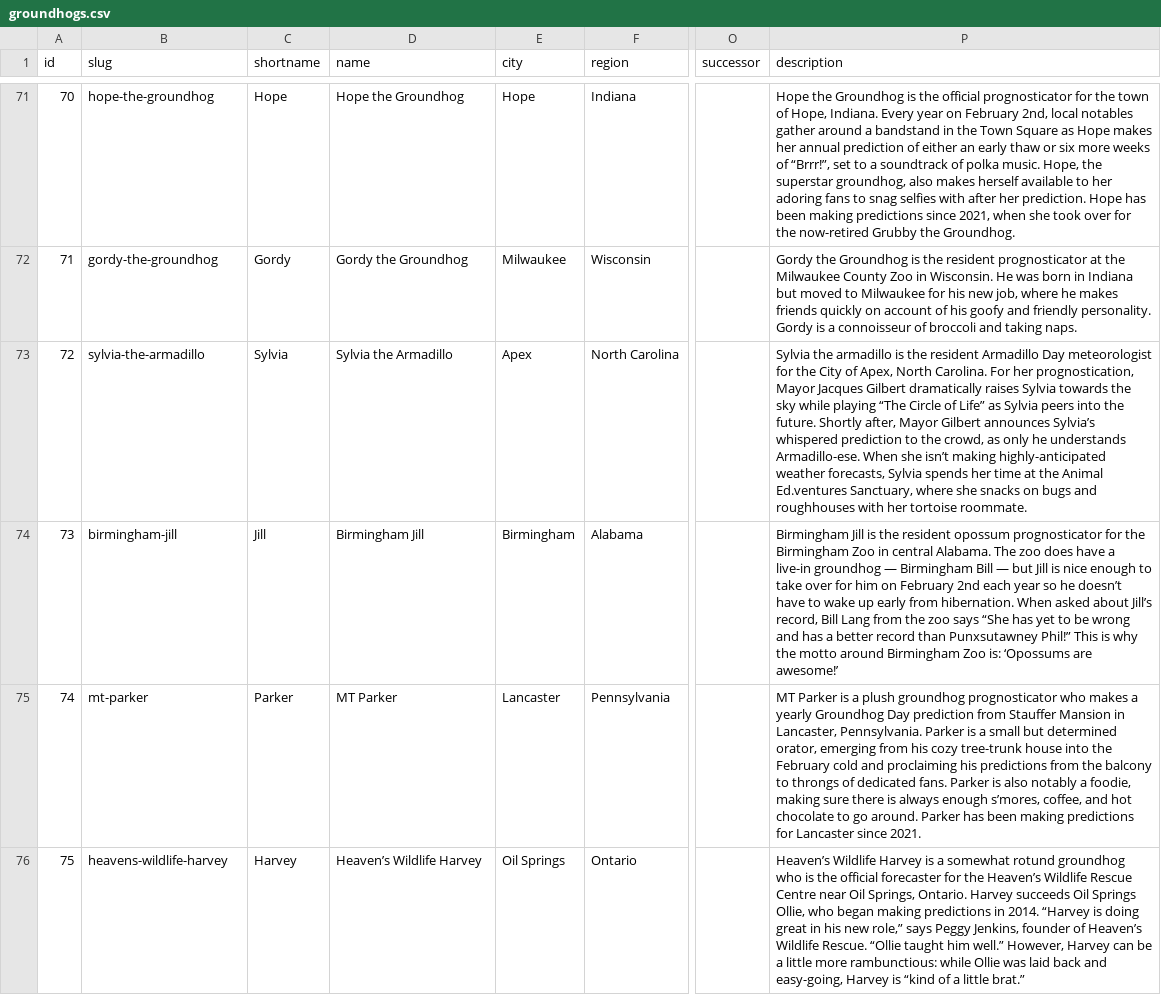
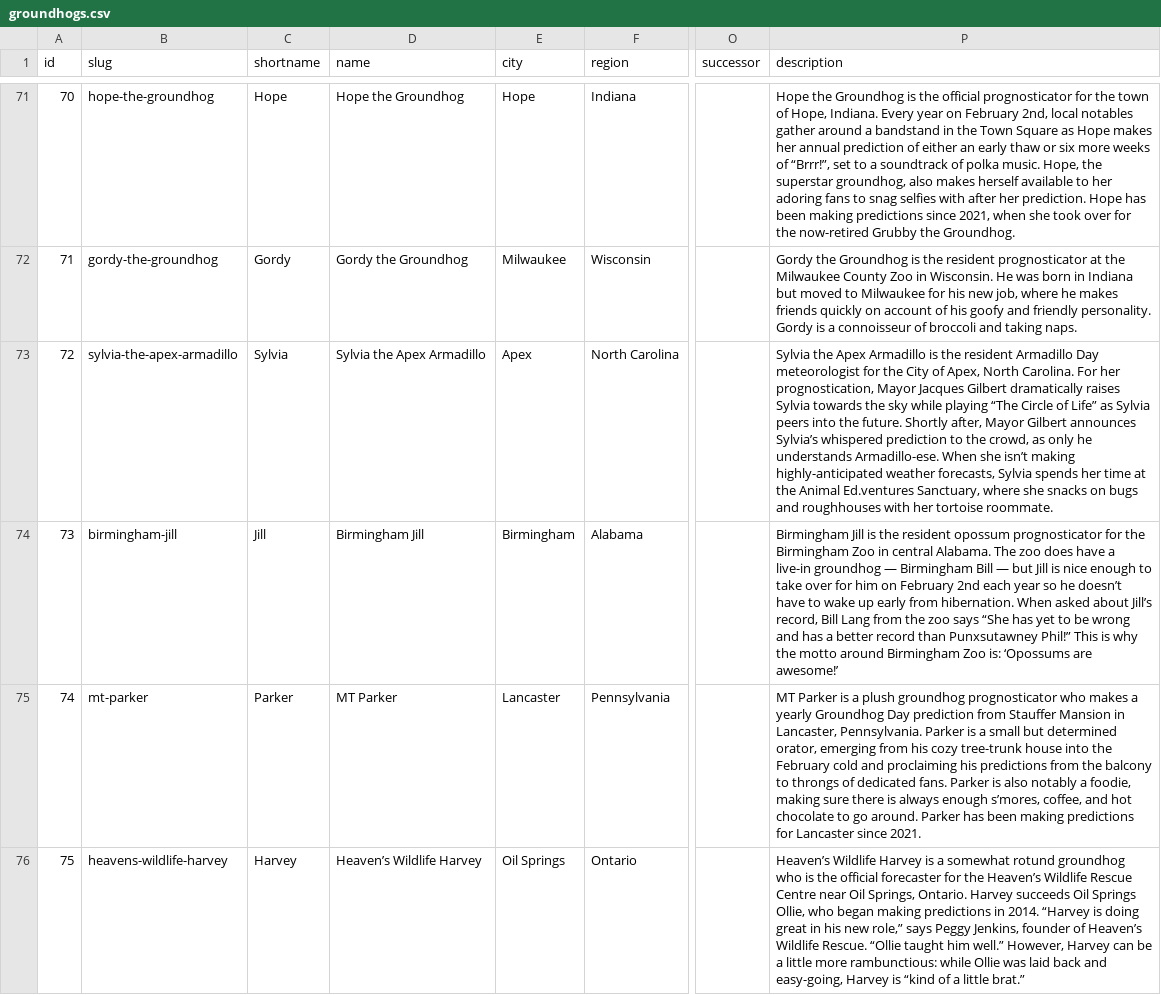
Before and after one commit to pcraig3/ghog-day, a CSV file: csv/groundhogs.csv, drawn as a sheet; only a part is shown, gaps mark what is left out; the diff names each change by its address in the sheet, - before the commit and + after, or states it on an @@ line.

Commit message:
Call her "Sylvia the Apex Armadillo"
She is pretty much always referred to in this form on the official
channels.

Also cleaned up some of those redirect-related tests.

```diff
--- a/csv/groundhogs.csv
+++ b/csv/groundhogs.csv
-B73 (slug): sylvia-the-armadillo
+B73 (slug): sylvia-the-apex-armadillo
-D73 (name): Sylvia the Armadillo
+D73 (name): Sylvia the Apex Armadillo
-P73 (description): Sylvia the armadillo is the…
+P73 (description): Sylvia the Apex Armadillo is the…
```
Also changed, not shown: 7 other files.
